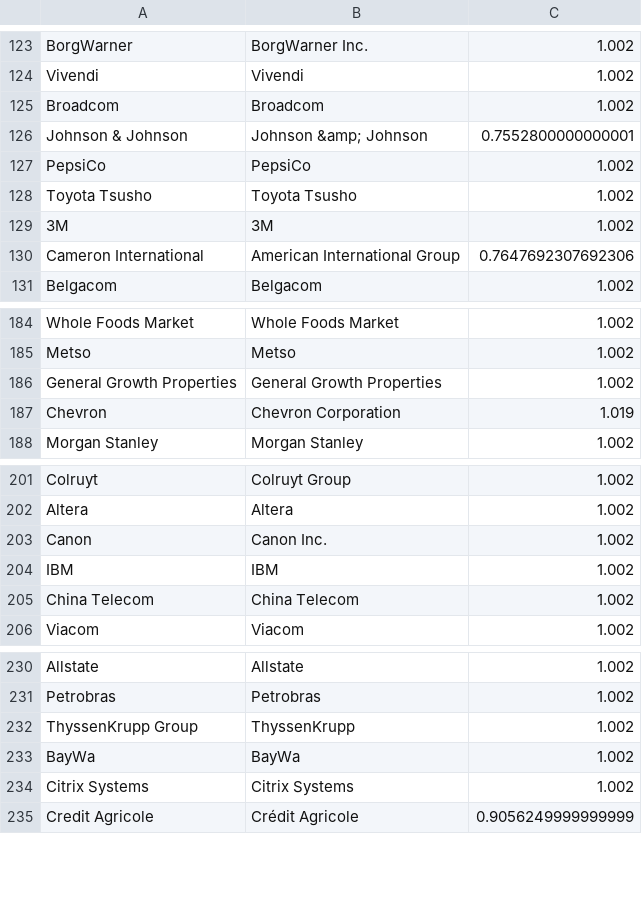
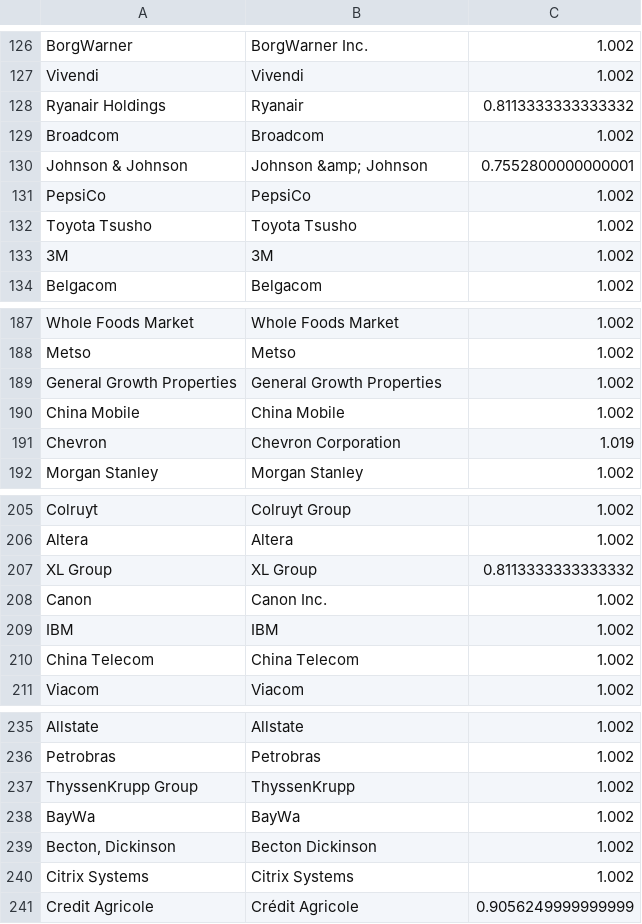
Before and after one commit to ofrendo/WebDataIntegration, a CSV file: data/resolutionResults/companyForbes_2_companyFreebase_correspondences.csv, drawn as a sheet; only a part is shown, gaps mark what is left out; the diff covers the shown part only.

```diff
--- a/data/resolutionResults/companyForbes_2_companyFreebase_correspondences.csv
+++ b/data/resolutionResults/companyForbes_2_companyFreebase_correspondences.csv
@@ -124,2 +127,3 @@
 "Vivendi","Vivendi","1.002"
+"Ryanair Holdings","Ryanair","0.8113333333333332"
 "Broadcom","Broadcom","1.002"
@@ -129,3 +133,2 @@
 "3M","3M","1.002"
-"Cameron International","American International Group","0.7647692307692306"
 "Belgacom","Belgacom","1.002"
@@ -186,2 +189,3 @@
 "General Growth Properties","General Growth Properties","1.002"
+"China Mobile","China Mobile","1.002"
 "Chevron","Chevron Corporation","1.019"
@@ -202,2 +206,3 @@
 "Altera","Altera","1.002"
+"XL Group","XL Group","0.8113333333333332"
 "Canon","Canon Inc.","1.002"
@@ -233,2 +238,3 @@
 "BayWa","BayWa","1.002"
+"Becton, Dickinson","Becton Dickinson","1.002"
 "Citrix Systems","Citrix Systems","1.002"
```
Also changed, not shown: 6 added rows, 2 removed rows and 1 edited cell elsewhere in this file, data/resolutionResults/companyForbes_2_companyFreebase_correspondences_features.csv, 10 other files.
